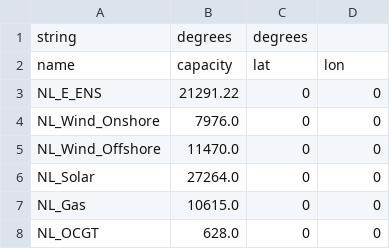
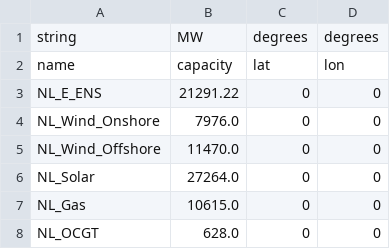
Before and after one commit to TulipaEnergy/Tulipa-OBZ-CaseStudy, a CSV file: user-input-files/assets-producer-basic-data.csv, drawn as a sheet; only a part is shown.

```diff
--- a/user-input-files/assets-producer-basic-data.csv
+++ b/user-input-files/assets-producer-basic-data.csv
@@ -1,2 +1,2 @@
-string,degrees,degrees
+string,MW,degrees,degrees
 name,capacity,lat,lon
```
Also changed, not shown: 1 other file.
